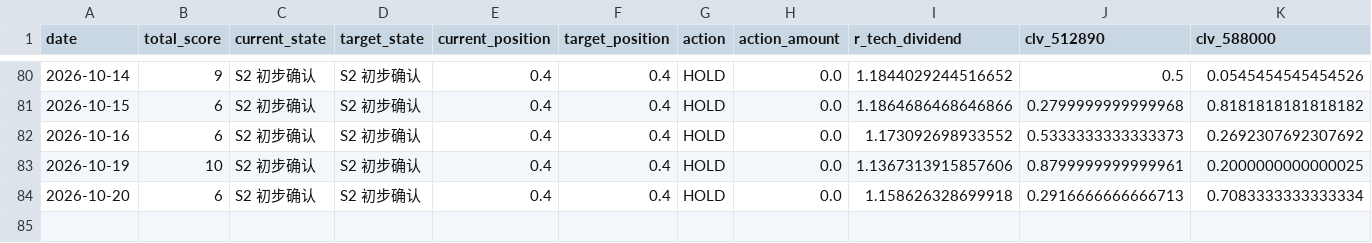
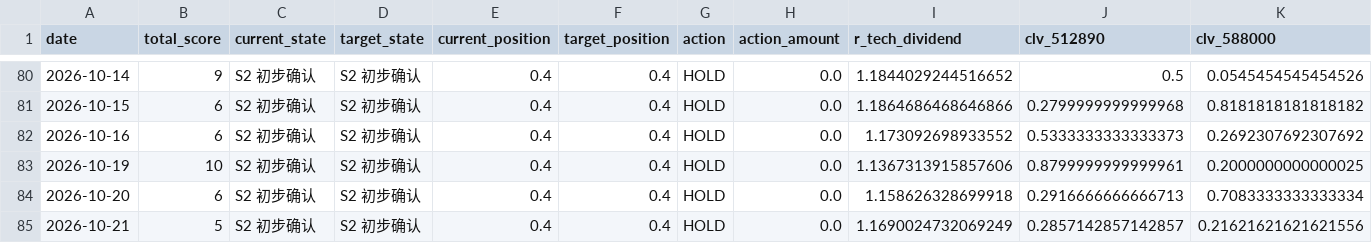
Before and after one commit to AmineSeRaFimmm/512890-dividend-rotation-pwa, a CSV file: data/signal_history.csv, drawn as a sheet; only a part is shown, gaps mark what is left out; rows hold the shown columns only; the diff names each change by its address in the sheet, - before the commit and + after, or states it on an @@ line.

```diff
--- a/data/signal_history.csv
+++ b/data/signal_history.csv
+row 85: 2026-10-21 | 5 | S2 初步确认 | S2 初步确认 | 0.4 | 0.4 | HOLD | 0.0 | 1.1690024732069249 | 0.2857142857142857 | 0.21621621621621556
```
Also changed, not shown: data/live_prices.csv, 3 other files.
